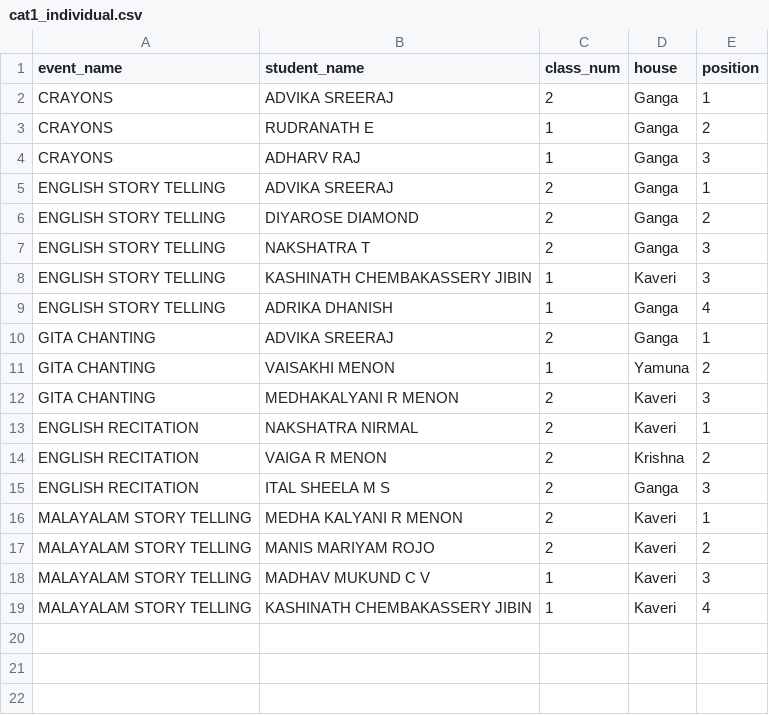
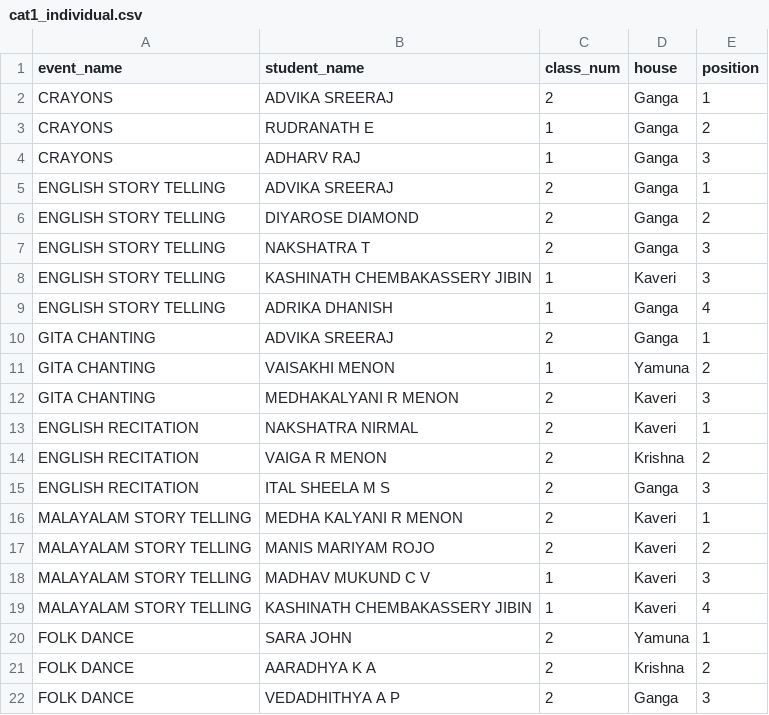
Before and after one commit to SameekshaBVB/Sameeksha, a CSV file: cat1_individual.csv, drawn as a sheet; the diff names each change by its address in the sheet, - before the commit and + after, or states it on an @@ line.

Commit message:
Update cat1_individual.csv

```diff
--- a/cat1_individual.csv
+++ b/cat1_individual.csv
+row 20: FOLK DANCE | SARA JOHN | 2 | Yamuna | 1
+row 21: FOLK DANCE | AARADHYA K A | 2 | Krishna | 2
+row 22: FOLK DANCE | VEDADHITHYA A P | 2 | Ganga | 3
```
